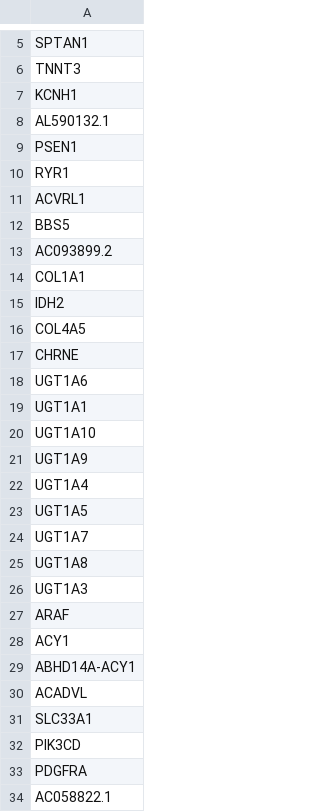
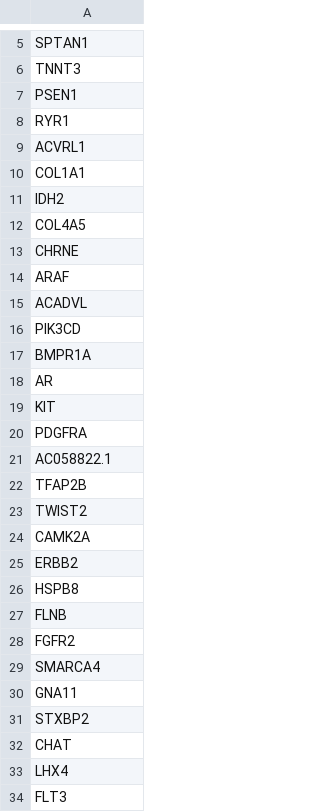
Before and after one commit to ImperialCardioGenetics/ParalogueAnnotation_personal, a CSV file: data/clinvar/genes_with_paralogue_annotation_noQC.csv, drawn as a sheet; only a part is shown, gaps mark what is left out; the shorter side is filled out with more unchanged rows; the diff covers the shown part only.

```diff
--- a/data/clinvar/genes_with_paralogue_annotation_noQC.csv
+++ b/data/clinvar/genes_with_paralogue_annotation_noQC.csv
@@ -6,4 +6,2 @@ SPTAN1
 TNNT3
-KCNH1
-AL590132.1
 PSEN1
@@ -11,4 +9,2 @@ RYR1
 ACVRL1
-BBS5
-AC093899.2
 COL1A1
@@ -17,17 +13,8 @@ COL4A5
 CHRNE
-UGT1A6
-UGT1A1
-UGT1A10
-UGT1A9
-UGT1A4
-UGT1A5
-UGT1A7
-UGT1A8
-UGT1A3
 ARAF
-ACY1
-ABHD14A-ACY1
 ACADVL
-SLC33A1
 PIK3CD
+BMPR1A
+AR
+KIT
 PDGFRA
```
Also changed, not shown: 103 removed rows, 33 moved rows and 3 edited cells elsewhere in this file, data/clinvar/genes_with_number_of_annotations_noQC.csv, 7 other files.
